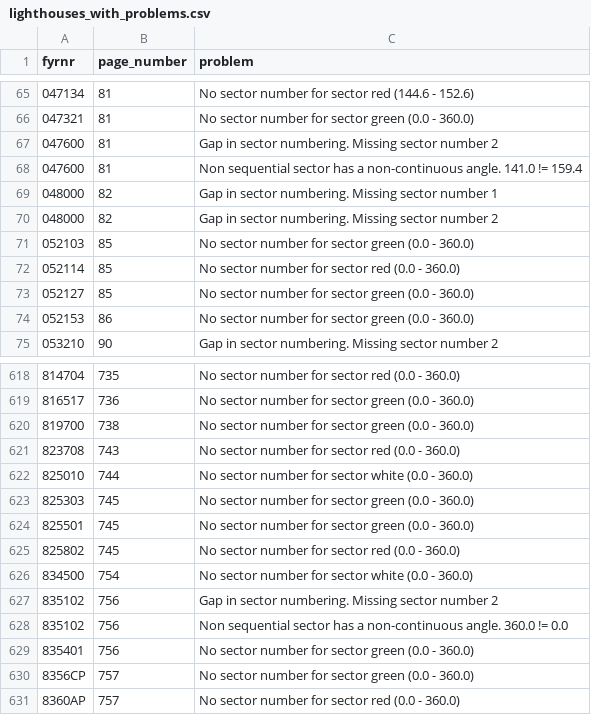
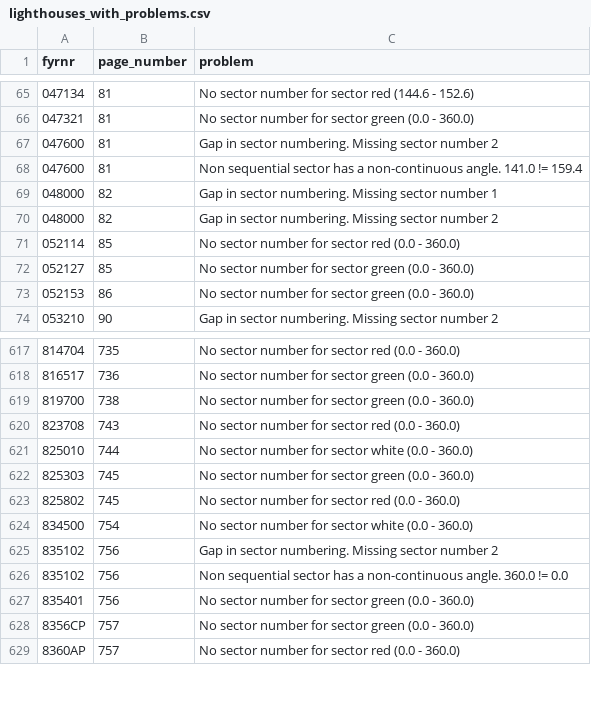
Before and after one commit to andeplane/FyrLysAR, a CSV file: scripts/lighthouses_with_problems.csv, drawn as a sheet; only a part is shown, gaps mark what is left out; the diff names each change by its address in the sheet, - before the commit and + after, or states it on an @@ line.

```diff
--- a/scripts/lighthouses_with_problems.csv
+++ b/scripts/lighthouses_with_problems.csv
-row 71: 052103 | 85 | No sector number for sector green (0.0 - 360.0)
-row 624: 825501 | 745 | No sector number for sector green (0.0 - 360.0)
```
Also changed, not shown: 2 other files.
